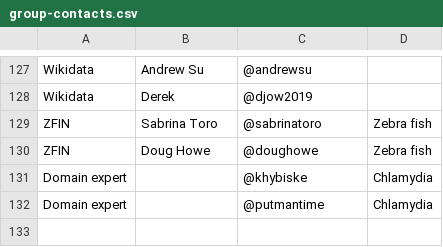
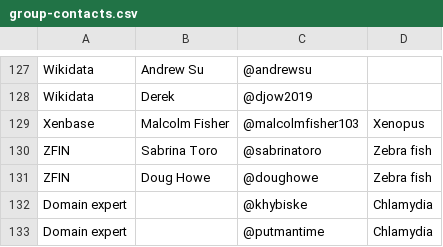
Before and after one commit to geneontology/go-site, a CSV file: metadata/group-contacts.csv, drawn as a sheet; only a part is shown, gaps mark what is left out.

Commit message:
Added Xenbase contact

```diff
--- a/metadata/group-contacts.csv
+++ b/metadata/group-contacts.csv
@@ -128,2 +128,3 @@ Wikidata,Andrew Su,@andrewsu,
 Wikidata,Derek,@djow2019 ,
+Xenbase,Malcolm Fisher,@malcolmfisher103,Xenopus
 ZFIN,Sabrina Toro,@sabrinatoro,Zebra fish
```
